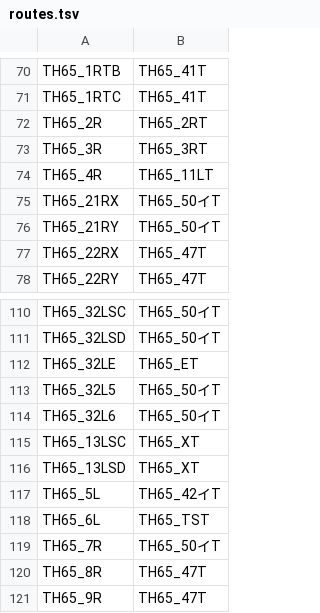
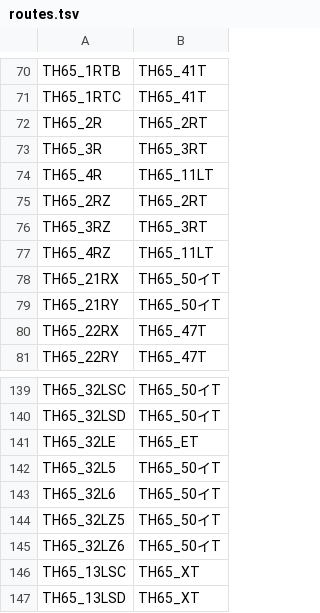
Before and after one commit to daidoji-traincrew-office/TatehamaCTCPClient, a TSV file: tsv/routes.tsv, drawn as a sheet; only a part is shown, gaps mark what is left out; the shorter side is filled out with more unchanged rows; the diff covers the shown part only; the diff names each change by its address in the sheet, - before the commit and + after, or states it on an @@ line.

```diff
--- a/tsv/routes.tsv
+++ b/tsv/routes.tsv
+row 75: TH65_2RZ | TH65_2RT
+row 76: TH65_3RZ | TH65_3RT
+row 77: TH65_4RZ | TH65_11LT
+row 144: TH65_32LZ5 | TH65_50イT
+row 145: TH65_32LZ6 | TH65_50イT
```
Also changed, not shown: 26 added rows elsewhere in this file, tsv/buttons_destination.tsv, tsv/buttons_route.tsv, 7 other files.
